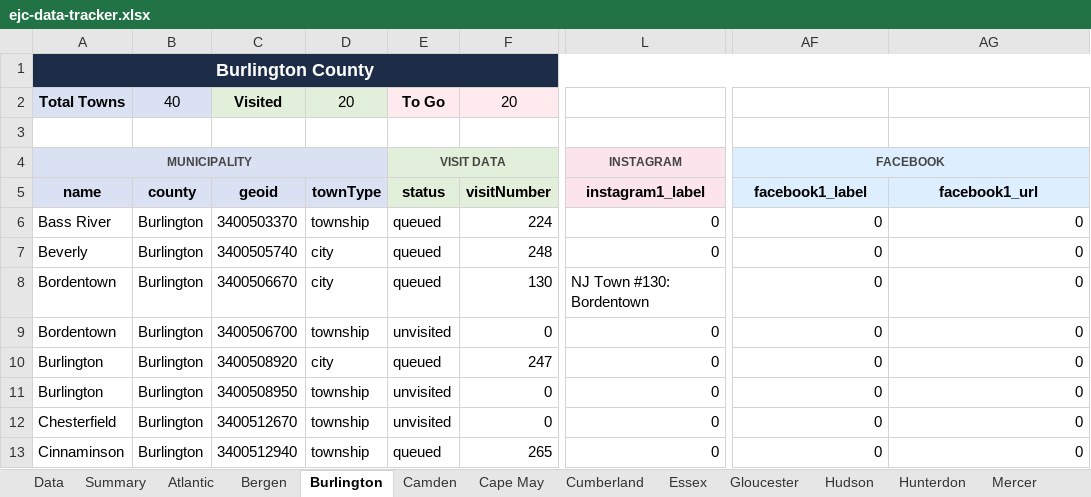
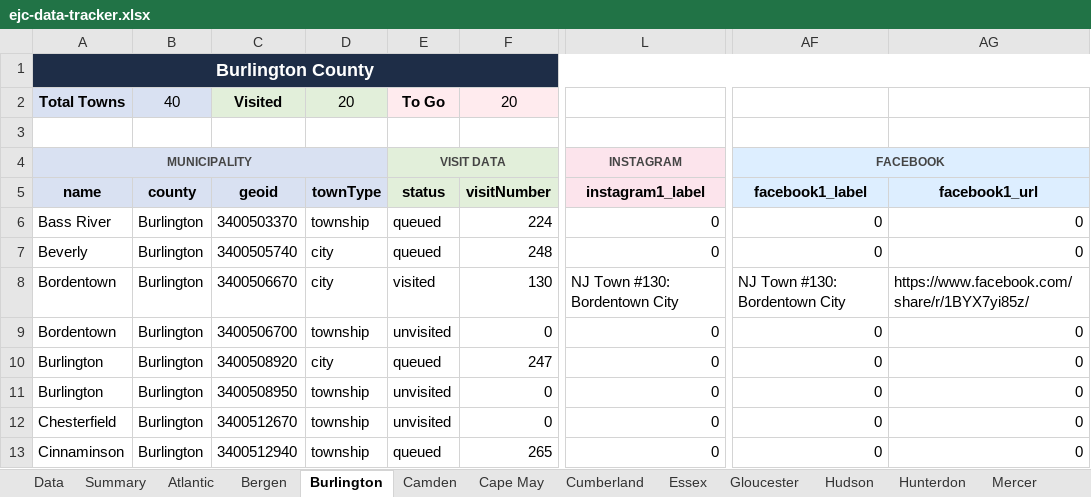
Before and after one commit to jrzyshr/eatjerseychallenge, an Excel workbook: data/ejc-data-tracker.xlsx, sheet Burlington, drawn as a sheet; only a part is shown, gaps mark what is left out; values as stored, in another font and other column widths than the file's, no borders; the diff names each change by its address in the sheet, - before the commit and + after, or states it on an @@ line.

Commit message:
feat: update Bordentown status to visited and enhance social media links

```diff
--- a/data/ejc-data-tracker.xlsx (sheet Burlington)
+++ b/data/ejc-data-tracker.xlsx (sheet Burlington)
-E8 (status): queued
+E8 (status): visited
-L8 (instagram1_label): NJ Town #130: Bordentown
+L8 (instagram1_label): NJ Town #130: Bordentown City
-AF8 (facebook1_label): 0
+AF8 (facebook1_label): NJ Town #130: Bordentown City
-AG8 (facebook1_url): 0
+AG8 (facebook1_url): https://www.facebook.com/share/r/1BYX7yi85z/
```
Also changed, not shown: sheet Data, 2 other files.
